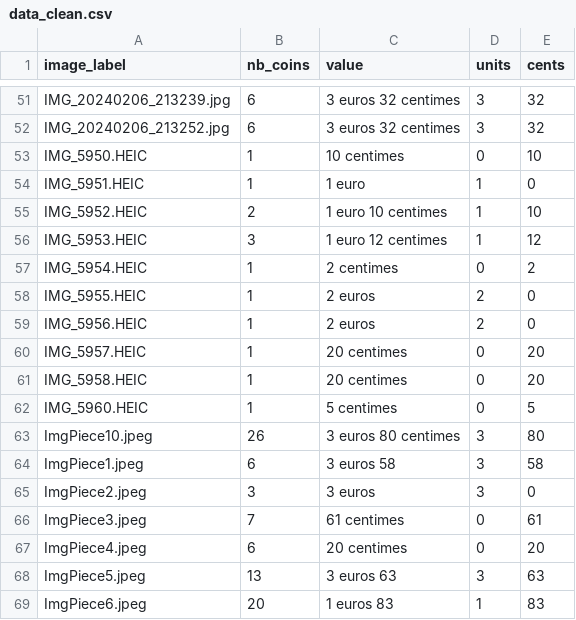
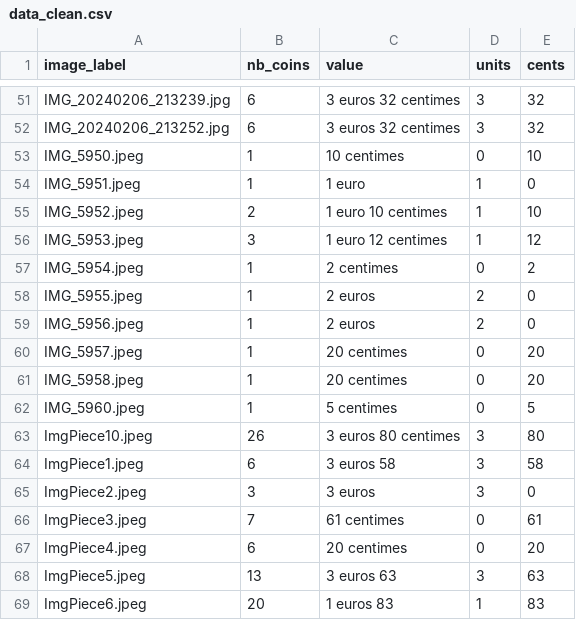
Before and after one commit to Ragnarock-16/CoinCounter, a CSV file: data_clean.csv, drawn as a sheet; only a part is shown, gaps mark what is left out.

```diff
--- a/data_clean.csv
+++ b/data_clean.csv
@@ -52,12 +52,12 @@ IMG_20240206_213239.jpg,6,3 euros 32 centimes,3,32
 IMG_20240206_213252.jpg,6,3 euros 32 centimes,3,32
-IMG_5950.HEIC,1,10 centimes,0,10
-IMG_5951.HEIC,1,1 euro,1,0
-IMG_5952.HEIC,2,1 euro 10 centimes,1,10
-IMG_5953.HEIC,3,1 euro 12 centimes,1,12
-IMG_5954.HEIC,1,2 centimes,0,2
-IMG_5955.HEIC,1,2 euros,2,0
-IMG_5956.HEIC,1,2 euros,2,0
-IMG_5957.HEIC,1,20 centimes,0,20
-IMG_5958.HEIC,1,20 centimes,0,20
-IMG_5960.HEIC,1,5 centimes,0,5
+IMG_5950.jpeg,1,10 centimes,0,10
+IMG_5951.jpeg,1,1 euro,1,0
+IMG_5952.jpeg,2,1 euro 10 centimes,1,10
+IMG_5953.jpeg,3,1 euro 12 centimes,1,12
+IMG_5954.jpeg,1,2 centimes,0,2
+IMG_5955.jpeg,1,2 euros,2,0
+IMG_5956.jpeg,1,2 euros,2,0
+IMG_5957.jpeg,1,20 centimes,0,20
+IMG_5958.jpeg,1,20 centimes,0,20
+IMG_5960.jpeg,1,5 centimes,0,5
 ImgPiece10.jpeg,26,3 euros 80 centimes,3,80
```
Also changed, not shown: 15 other files.
